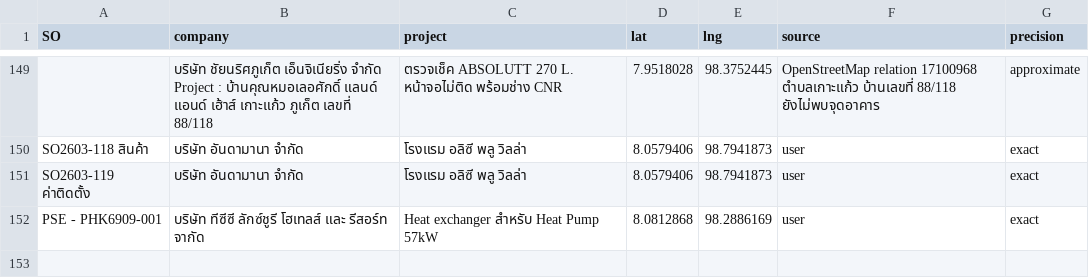
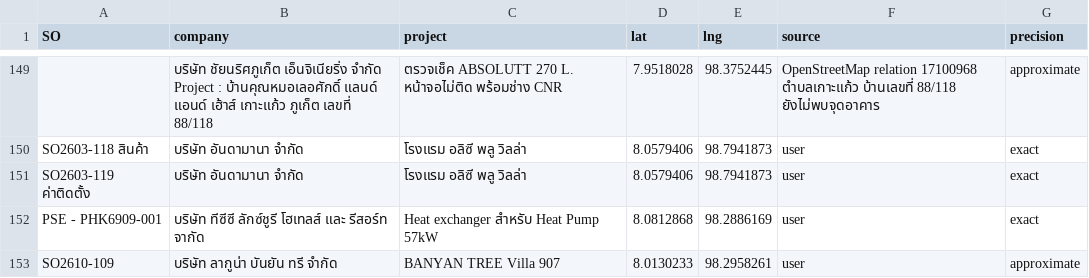
Before and after one commit to PattarakornJP/sales-map, a CSV file: data/pe-locations.csv, drawn as a sheet; only a part is shown, gaps mark what is left out.

```diff
--- a/data/pe-locations.csv
+++ b/data/pe-locations.csv
@@ -152 +152,2 @@ SO2603-119 ค่าติดตั้ง,บริษัท อันดาม
 PSE - PHK6909-001,บริษัท ทีซีซี ลักซ์ชูรี โฮเทลส์ และ รีสอร์ท จากัด,Heat exchanger สำหรับ Heat Pump 57kW,8.0812868,98.2886169,user,exact
+SO2610-109,บริษัท ลากูน่า บันยัน ทรี จำกัด,BANYAN TREE Villa 907,8.0130233,98.2958261,user,approximate
```
Also changed, not shown: 2 other files.
